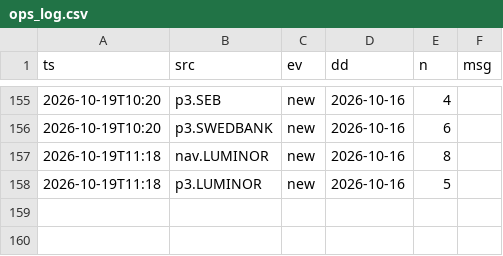
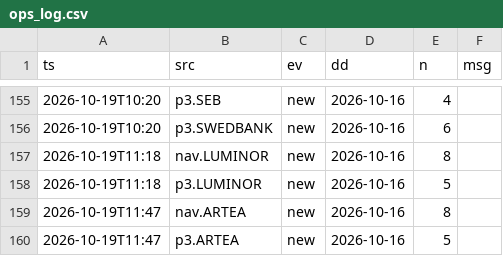
Before and after one commit to VytisCode/pension-fund-tracker, a CSV file: data/ops_log.csv, drawn as a sheet; only a part is shown, gaps mark what is left out; the diff names each change by its address in the sheet, - before the commit and + after, or states it on an @@ line.

```diff
--- a/data/ops_log.csv
+++ b/data/ops_log.csv
+row 159: 2026-10-19T11:47 | nav.ARTEA | new | 2026-10-16 | 8
+row 160: 2026-10-19T11:47 | p3.ARTEA | new | 2026-10-16 | 5
```
Also changed, not shown: 25 other files.
